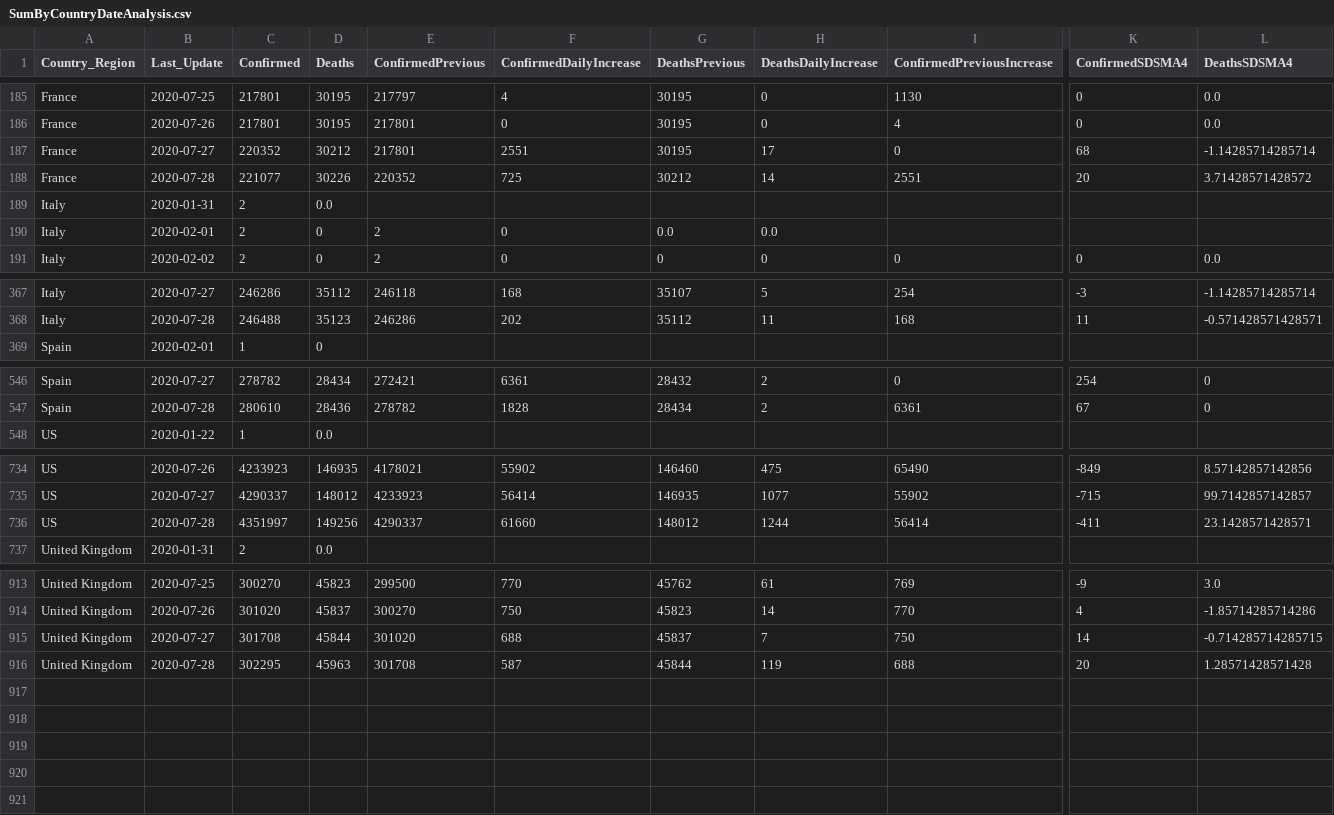
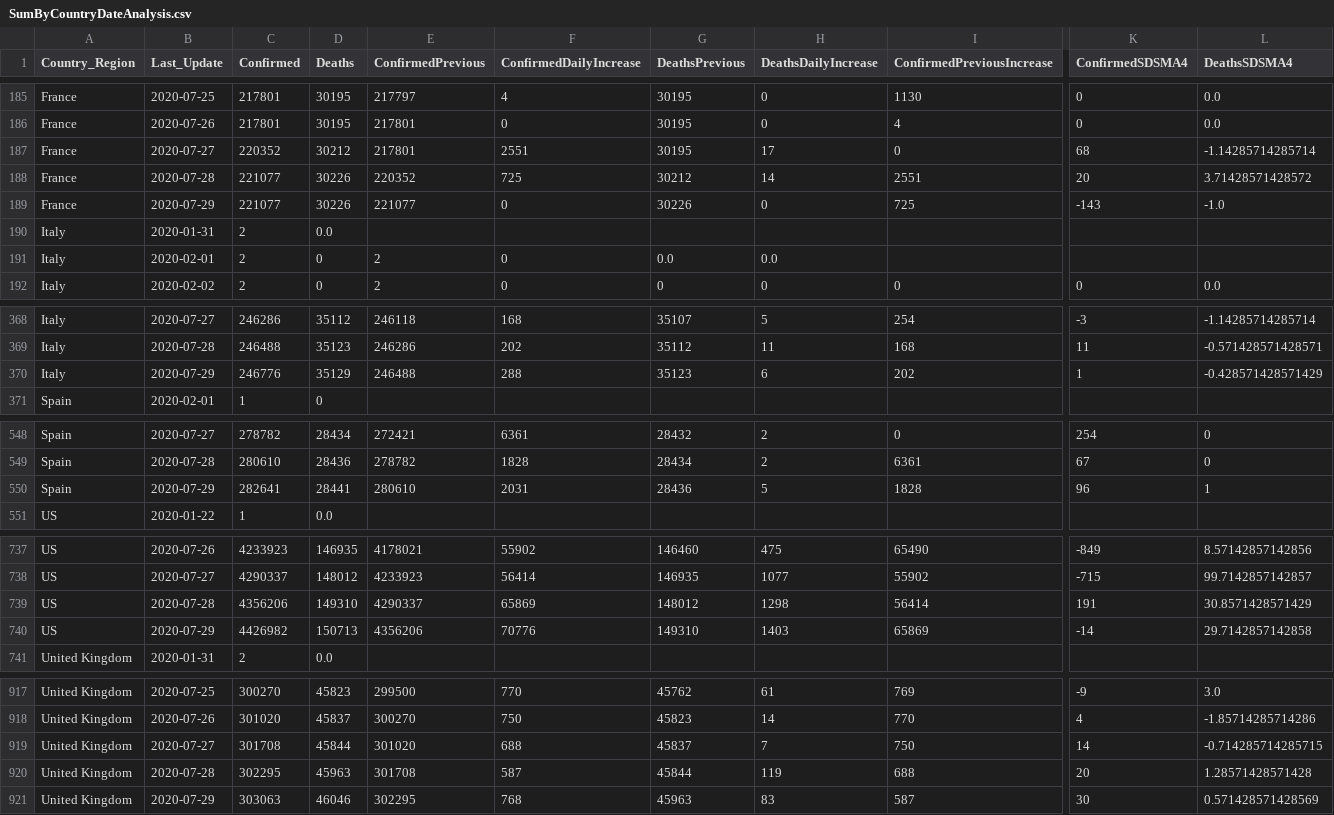
Before and after one commit to jclark017/COVID-19, a CSV file: sql/SumByCountryDateAnalysis.csv, drawn as a sheet; only a part is shown, gaps mark what is left out; addresses are those after the commit; rows hold the shown columns only; the diff names each change by its address in the sheet, - before the commit and + after, or states it on an @@ line.

```diff
--- a/sql/SumByCountryDateAnalysis.csv
+++ b/sql/SumByCountryDateAnalysis.csv
+row 189: France | 2020-07-29 | 221077 | 30226 | 221077 | 0 | 30226 | 0 | 725 | -143 | -1.0
+row 370: Italy | 2020-07-29 | 246776 | 35129 | 246488 | 288 | 35123 | 6 | 202 | 1 | -0.428571428571429
+row 550: Spain | 2020-07-29 | 282641 | 28441 | 280610 | 2031 | 28436 | 5 | 1828 | 96 | 1
-C739 (Confirmed): 4351997
+C739 (Confirmed): 4356206
-D739 (Deaths): 149256
+D739 (Deaths): 149310
-F739 (ConfirmedDailyIncrease): 61660
+F739 (ConfirmedDailyIncrease): 65869
-H739 (DeathsDailyIncrease): 1244
+H739 (DeathsDailyIncrease): 1298
-K739 (ConfirmedSDSMA4): -411
+K739 (ConfirmedSDSMA4): 191
-L739 (DeathsSDSMA4): 23.1428571428571
+L739 (DeathsSDSMA4): 30.8571428571429
+row 740: US | 2020-07-29 | 4426982 | 150713 | 4356206 | 70776 | 149310 | 1403 | 65869 | -14 | 29.7142857142858
+row 921: United Kingdom | 2020-07-29 | 303063 | 46046 | 302295 | 768 | 45963 | 83 | 587 | 30 | 0.571428571428569
```
Also changed, not shown: sql/SumByCountryStateDateAnalysis.csv, 2 other files.
